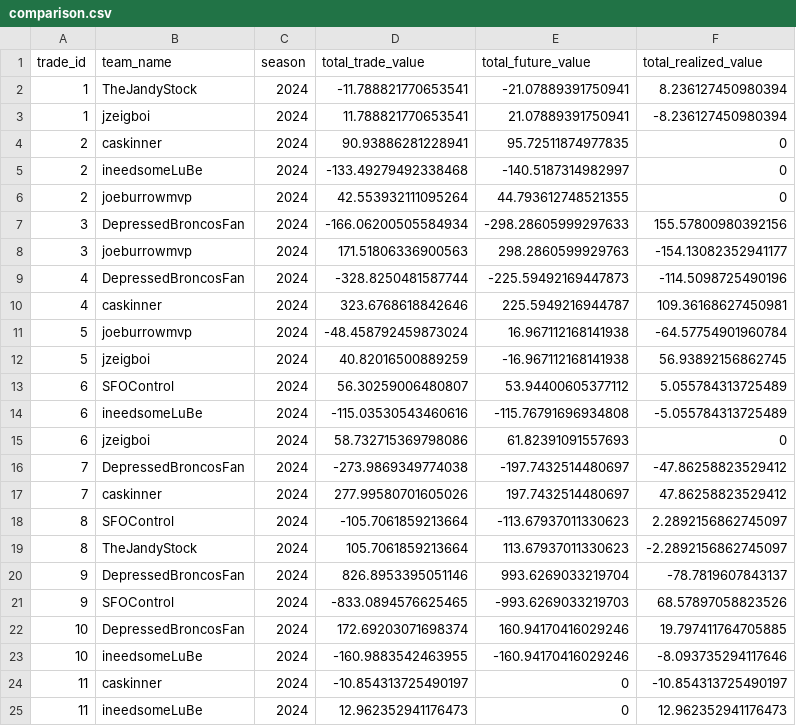
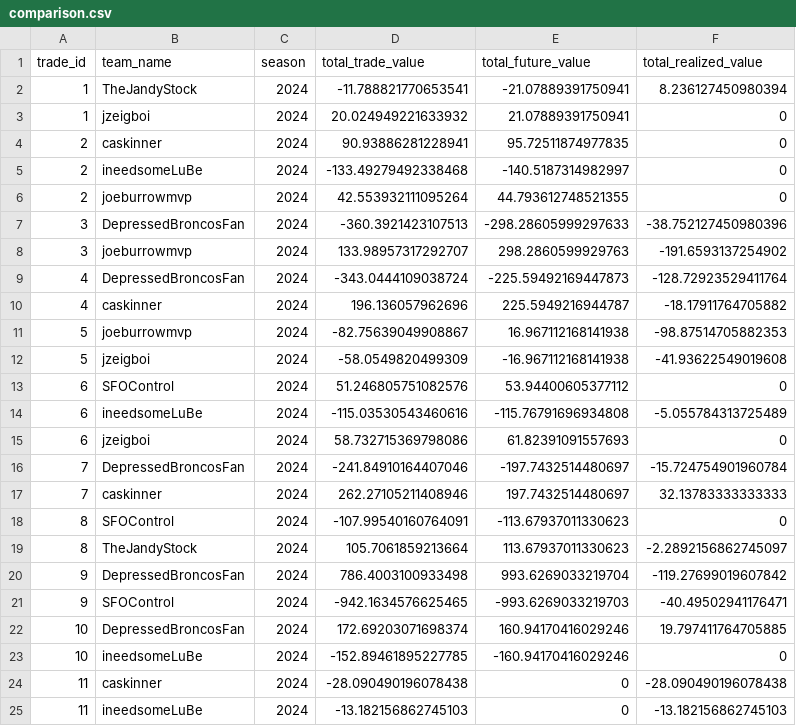
Before and after one commit to CalebSkinner1/FantasyDynasty, a CSV file: Shiny/Saved Files/comparison.csv, drawn as a sheet; only a part is shown; the diff covers the shown part only.

```diff
--- a/Shiny/Saved Files/comparison.csv
+++ b/Shiny/Saved Files/comparison.csv
@@ -2,3 +2,3 @@ trade_id,team_name,season,total_trade_value,total_future_value,total_realized_va
 1,TheJandyStock,2024,-11.788821770653541,-21.07889391750941,8.236127450980394
-1,jzeigboi,2024,11.788821770653541,21.07889391750941,-8.236127450980394
+1,jzeigboi,2024,20.024949221633932,21.07889391750941,0
 2,caskinner,2024,90.93886281228941,95.72511874977835,0
@@ -6,20 +6,20 @@ trade_id,team_name,season,total_trade_value,total_future_value,total_realized_va
 2,joeburrowmvp,2024,42.553932111095264,44.793612748521355,0
-3,DepressedBroncosFan,2024,-166.06200505584934,-298.28605999297633,155.57800980392156
-3,joeburrowmvp,2024,171.51806336900563,298.2860599929763,-154.13082352941177
-4,DepressedBroncosFan,2024,-328.8250481587744,-225.59492169447873,-114.5098725490196
-4,caskinner,2024,323.6768618842646,225.5949216944787,109.36168627450981
-5,joeburrowmvp,2024,-48.458792459873024,16.967112168141938,-64.57754901960784
-5,jzeigboi,2024,40.82016500889259,-16.967112168141938,56.93892156862745
-6,SFOControl,2024,56.30259006480807,53.94400605377112,5.055784313725489
+3,DepressedBroncosFan,2024,-360.3921423107513,-298.28605999297633,-38.752127450980396
+3,joeburrowmvp,2024,133.98957317292707,298.2860599929763,-191.6593137254902
+4,DepressedBroncosFan,2024,-343.0444109038724,-225.59492169447873,-128.72923529411764
+4,caskinner,2024,196.136057962696,225.5949216944787,-18.17911764705882
+5,joeburrowmvp,2024,-82.75639049908867,16.967112168141938,-98.87514705882353
+5,jzeigboi,2024,-58.0549820499309,-16.967112168141938,-41.93622549019608
+6,SFOControl,2024,51.246805751082576,53.94400605377112,0
 6,ineedsomeLuBe,2024,-115.03530543460616,-115.76791696934808,-5.055784313725489
 6,jzeigboi,2024,58.732715369798086,61.82391091557693,0
-7,DepressedBroncosFan,2024,-273.9869349774038,-197.7432514480697,-47.86258823529412
-7,caskinner,2024,277.99580701605026,197.7432514480697,47.86258823529412
-8,SFOControl,2024,-105.7061859213664,-113.67937011330623,2.2892156862745097
+7,DepressedBroncosFan,2024,-241.84910164407046,-197.7432514480697,-15.724754901960784
+7,caskinner,2024,262.27105211408946,197.7432514480697,32.13783333333333
+8,SFOControl,2024,-107.99540160764091,-113.67937011330623,0
 8,TheJandyStock,2024,105.7061859213664,113.67937011330623,-2.2892156862745097
-9,DepressedBroncosFan,2024,826.8953395051146,993.6269033219704,-78.7819607843137
-9,SFOControl,2024,-833.0894576625465,-993.6269033219703,68.57897058823526
+9,DepressedBroncosFan,2024,786.4003100933498,993.6269033219704,-119.27699019607842
+9,SFOControl,2024,-942.1634576625465,-993.6269033219703,-40.49502941176471
 10,DepressedBroncosFan,2024,172.69203071698374,160.94170416029246,19.797411764705885
-10,ineedsomeLuBe,2024,-160.9883542463955,-160.94170416029246,-8.093735294117646
-11,caskinner,2024,-10.854313725490197,0,-10.854313725490197
-11,ineedsomeLuBe,2024,12.962352941176473,0,12.962352941176473
+10,ineedsomeLuBe,2024,-152.89461895227785,-160.94170416029246,0
+11,caskinner,2024,-28.090490196078438,0,-28.090490196078438
+11,ineedsomeLuBe,2024,-13.182156862745103,0,-13.182156862745103
```
Also changed, not shown: 48 edited cells elsewhere in this file, Shiny/Saved Files/acquisitions.csv, Shiny/Saved Files/lopsided_trades.csv, 12 other files.
